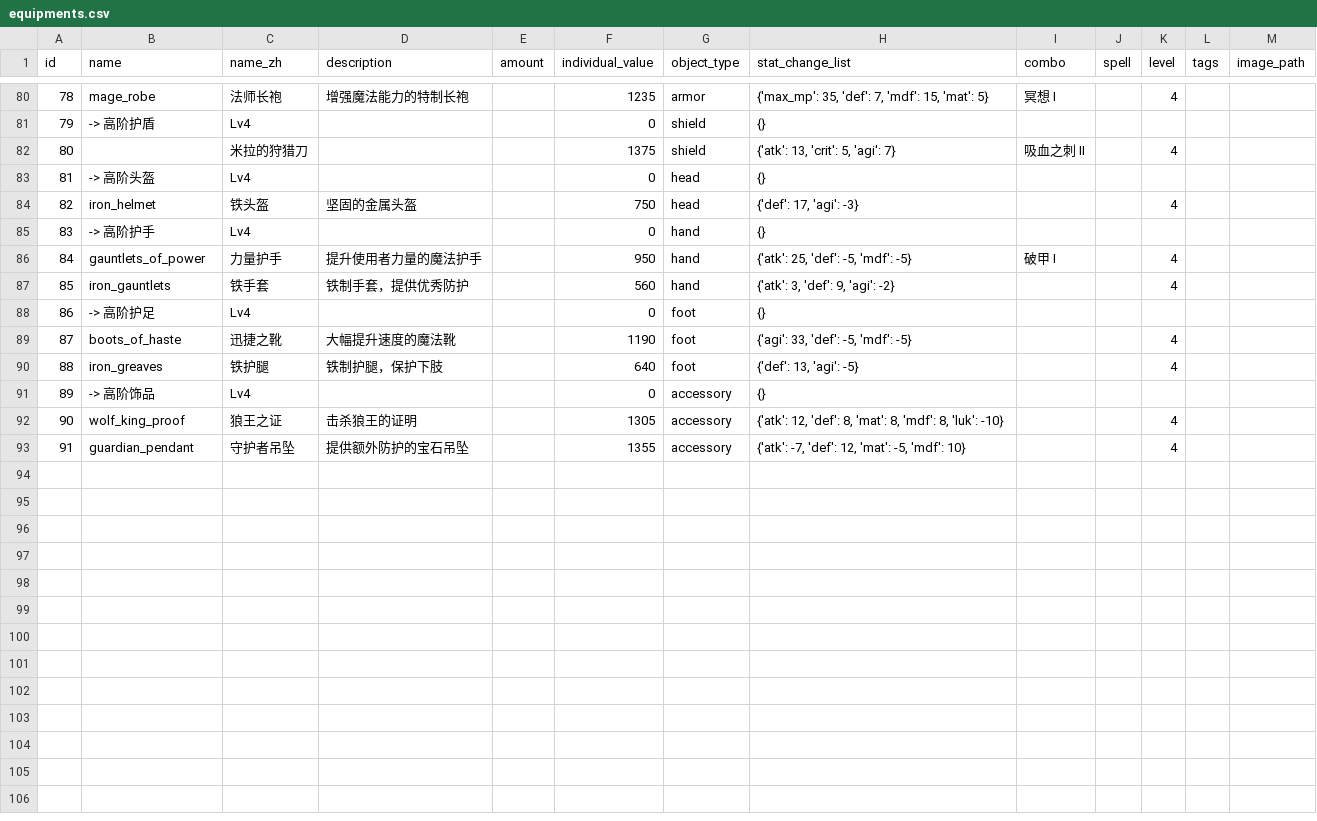
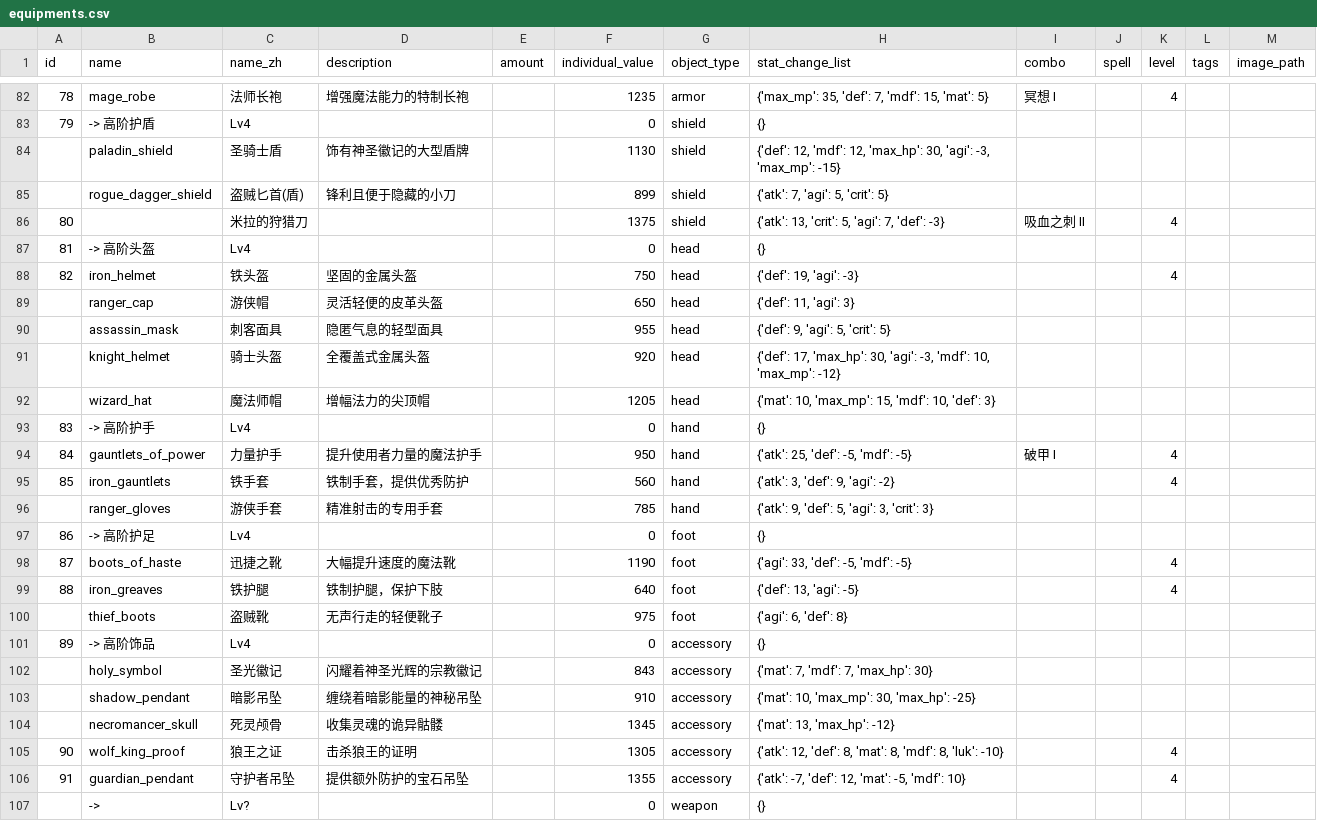
Before and after one commit to KeJWS/test_rpg_game, a CSV file: data/csv_data/equipments.csv, drawn as a sheet; only a part is shown, gaps mark what is left out; the diff covers the shown part only.

```diff
--- a/data/csv_data/equipments.csv
+++ b/data/csv_data/equipments.csv
@@ -81,5 +83,11 @@ id,name,name_zh,description,amount,individual_value,object_type,stat_change_list
 79,-> 高阶护盾,Lv4,,,0,shield,{},,,,,
-80,,米拉的狩猎刀,,,1375,shield,"{'atk': 13, 'crit': 5, 'agi': 7}",吸血之刺 II,,4,,
+,paladin_shield,圣骑士盾,饰有神圣徽记的大型盾牌,,1130,shield,"{'def': 12, 'mdf': 12, 'max_hp': 30, 'agi': -3, 'max_mp': -15}",,,,,
+,rogue_dagger_shield,盗贼匕首(盾),锋利且便于隐藏的小刀,,899,shield,"{'atk': 7, 'agi': 5, 'crit': 5}",,,,,
+80,,米拉的狩猎刀,,,1375,shield,"{'atk': 13, 'crit': 5, 'agi': 7, 'def': -3}",吸血之刺 II,,4,,
 81,-> 高阶头盔,Lv4,,,0,head,{},,,,,
-82,iron_helmet,铁头盔,坚固的金属头盔,,750,head,"{'def': 17, 'agi': -3}",,,4,,
+82,iron_helmet,铁头盔,坚固的金属头盔,,750,head,"{'def': 19, 'agi': -3}",,,4,,
+,ranger_cap,游侠帽,灵活轻便的皮革头盔,,650,head,"{'def': 11, 'agi': 3}",,,,,
+,assassin_mask,刺客面具,隐匿气息的轻型面具,,955,head,"{'def': 9, 'agi': 5, 'crit': 5}",,,,,
+,knight_helmet,骑士头盔,全覆盖式金属头盔,,920,head,"{'def': 17, 'max_hp': 30, 'agi': -3, 'mdf': 10, 'max_mp': -12}",,,,,
+,wizard_hat,魔法师帽,增幅法力的尖顶帽,,1205,head,"{'mat': 10, 'max_mp': 15, 'mdf': 10, 'def': 3}",,,,,
 83,-> 高阶护手,Lv4,,,0,hand,{},,,,,
@@ -87,2 +95,3 @@ id,name,name_zh,description,amount,individual_value,object_type,stat_change_list
 85,iron_gauntlets,铁手套,铁制手套，提供优秀防护,,560,hand,"{'atk': 3, 'def': 9, 'agi': -2}",,,4,,
+,ranger_gloves,游侠手套,精准射击的专用手套,,785,hand,"{'atk': 9, 'def': 5, 'agi': 3, 'crit': 3}",,,,,
 86,-> 高阶护足,Lv4,,,0,foot,{},,,,,
@@ -90,4 +99,9 @@ id,name,name_zh,description,amount,individual_value,object_type,stat_change_list
 88,iron_greaves,铁护腿,铁制护腿，保护下肢,,640,foot,"{'def': 13, 'agi': -5}",,,4,,
+,thief_boots,盗贼靴,无声行走的轻便靴子,,975,foot,"{'agi': 6, 'def': 8}",,,,,
 89,-> 高阶饰品,Lv4,,,0,accessory,{},,,,,
+,holy_symbol,圣光徽记,闪耀着神圣光辉的宗教徽记,,843,accessory,"{'mat': 7, 'mdf': 7, 'max_hp': 30}",,,,,
+,shadow_pendant,暗影吊坠,缠绕着暗影能量的神秘吊坠,,910,accessory,"{'mat': 10, 'max_mp': 30, 'max_hp': -25}",,,,,
+,necromancer_skull,死灵颅骨,收集灵魂的诡异骷髅,,1345,accessory,"{'mat': 13, 'max_hp': -12}",,,,,
 90,wolf_king_proof,狼王之证,击杀狼王的证明,,1305,accessory,"{'atk': 12, 'def': 8, 'mat': 8, 'mdf': 8, 'luk': -10}",,,4,,
 91,guardian_pendant,守护者吊坠,提供额外防护的宝石吊坠,,1355,accessory,"{'atk': -7, 'def': 12, 'mat': -5, 'mdf': 10}",,,4,,
+,->,Lv?,,,0,weapon,{},,,,,
```
Also changed, not shown: 2 added rows and 1 edited cell elsewhere in this file, data/csv_data/enemies.csv, 4 other files.
